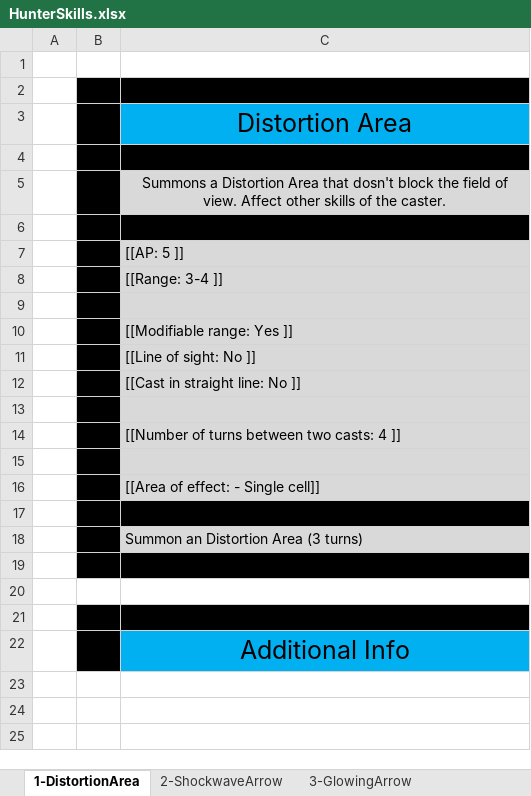
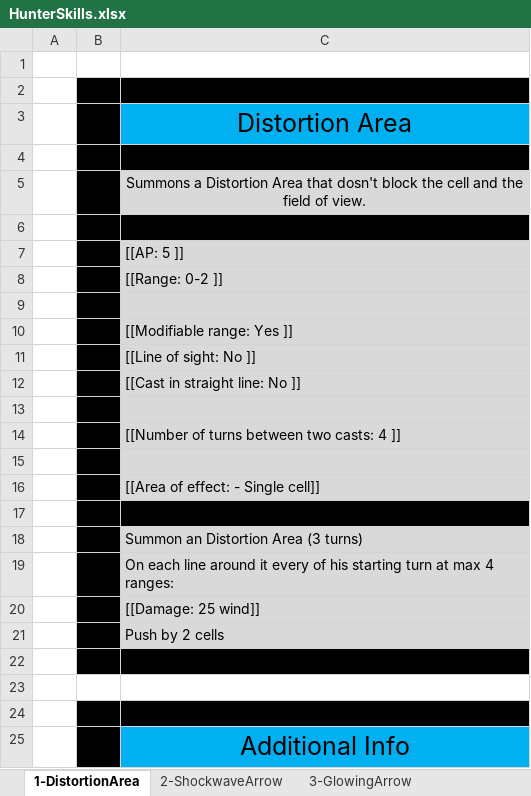
Before and after one commit to opachot/BattleForVoxturia, an Excel workbook: GameDesign/Class/_Done/2_Hunter/Documentation/HunterSkills.xlsx, sheet 1-DistortionArea, drawn as a sheet; values as stored, in another font and other column widths than the file's, no borders; the diff names each change by its address in the sheet, - before the commit and + after, or states it on an @@ line.

Commit message:
- Hunter and Ninja skill simplified.

```diff
--- a/GameDesign/Class/_Done/2_Hunter/Documentation/HunterSkills.xlsx (sheet 1-DistortionArea)
+++ b/GameDesign/Class/_Done/2_Hunter/Documentation/HunterSkills.xlsx (sheet 1-DistortionArea)
-C5: …block the field of view. Affect other skills of the caster.
+C5: …block the cell and the field of view.
-C8: [[Range: 3-4 ]]
+C8: [[Range: 0-2 ]]
+row 19:  |  | On each line around it every of his starting turn at max 4 ranges:
+row 20:  |  | [[Damage: 25 wind]]
+row 21:  |  | Push by 2 cells
```
Also changed, not shown: sheet 3-GlowingArrow, sheet 2-ShockwaveArrow, sheet 10-LastResort, sheet 4-PiercingArrow, sheet 6-CursedArrow, sheet 9-CanisLupus, 2 more sheets, GameDesign/Class/_Done/3_Ninja/Documentation/NinjaSkills.xlsx, GameDesign/Stats_and_Effect_List.xlsx.
